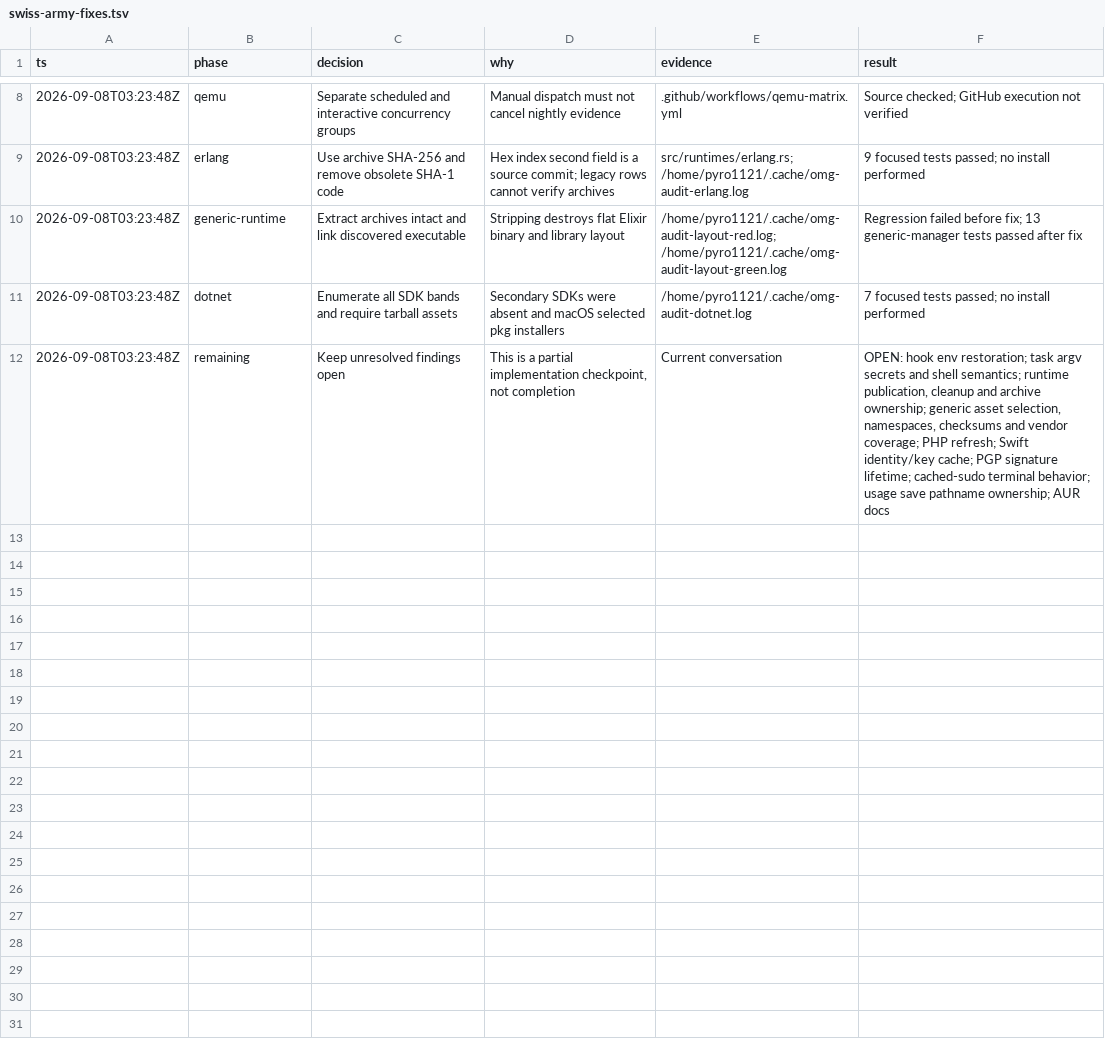
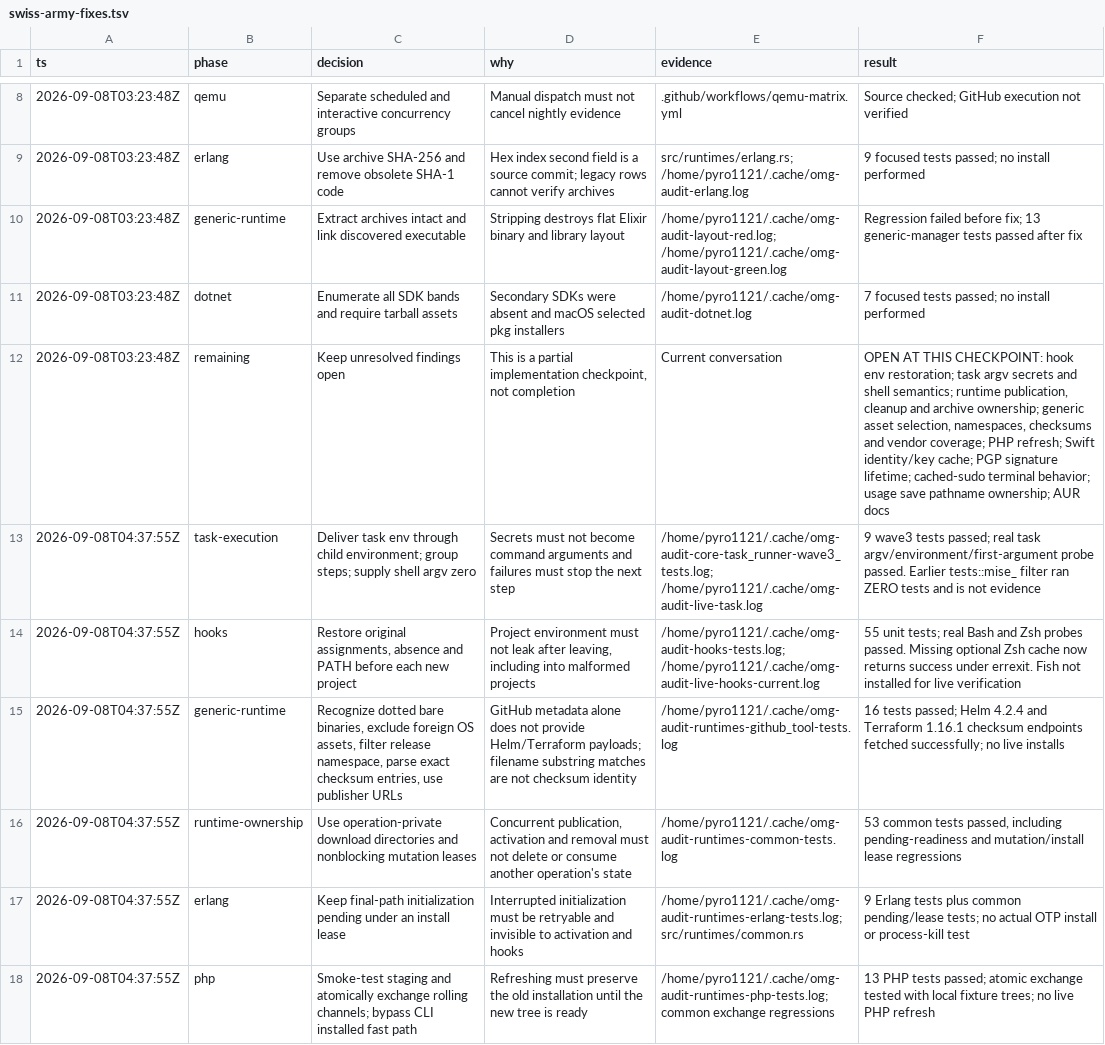
Before and after one commit to PyRo1121/omg, a TSV file: .audit/swiss-army-fixes.tsv, drawn as a sheet; only a part is shown, gaps mark what is left out; the diff covers the shown part only.

Commit message:
chore: checkpoint runtime, shell, audit, and documentation WIP

```diff
--- a/.audit/swiss-army-fixes.tsv
+++ b/.audit/swiss-army-fixes.tsv
@@ -11,2 +11,8 @@ ts	phase	decision	why	evidence	result
 2026-09-08T03:23:48Z	dotnet	Enumerate all SDK bands and require tarball assets	Secondary SDKs were absent and macOS selected pkg installers	/home/pyro1121/.cache/omg-audit-dotnet.log	7 focused tests passed; no install performed
-2026-09-08T03:23:48Z	remaining	Keep unresolved findings open	This is a partial implementation checkpoint, not completion	Current conversation	OPEN: hook env restoration; task argv secrets and shell semantics; runtime publication, cleanup and archive ownership; generic asset selection, namespaces, checksums and vendor coverage; PHP refresh; Swift identity/key cache; PGP signature lifetime; cached-sudo terminal behavior; usage save pathname ownership; AUR docs
+2026-09-08T03:23:48Z	remaining	Keep unresolved findings open	This is a partial implementation checkpoint, not completion	Current conversation	OPEN AT THIS CHECKPOINT: hook env restoration; task argv secrets and shell semantics; runtime publication, cleanup and archive ownership; generic asset selection, namespaces, checksums and vendor coverage; PHP refresh; Swift identity/key cache; PGP signature lifetime; cached-sudo terminal behavior; usage save pathname ownership; AUR docs
+2026-09-08T04:37:55Z	task-execution	Deliver task env through child environment; group steps; supply shell argv zero	Secrets must not become command arguments and failures must stop the next step	/home/pyro1121/.cache/omg-audit-core-task_runner-wave3_tests.log; /home/pyro1121/.cache/omg-audit-live-task.log	9 wave3 tests passed; real task argv/environment/first-argument probe passed. Earlier tests::mise_ filter ran ZERO tests and is not evidence
+2026-09-08T04:37:55Z	hooks	Restore original assignments, absence and PATH before each new project	Project environment must not leak after leaving, including into malformed projects	/home/pyro1121/.cache/omg-audit-hooks-tests.log; /home/pyro1121/.cache/omg-audit-live-hooks-current.log	55 unit tests; real Bash and Zsh probes passed. Missing optional Zsh cache now returns success under errexit. Fish not installed for live verification
+2026-09-08T04:37:55Z	generic-runtime	Recognize dotted bare binaries, exclude foreign OS assets, filter release namespace, parse exact checksum entries, use publisher URLs	GitHub metadata alone does not provide Helm/Terraform payloads; filename substring matches are not checksum identity	/home/pyro1121/.cache/omg-audit-runtimes-github_tool-tests.log	16 tests passed; Helm 4.2.4 and Terraform 1.16.1 checksum endpoints fetched successfully; no live installs
+2026-09-08T04:37:55Z	runtime-ownership	Use operation-private download directories and nonblocking mutation leases	Concurrent publication, activation and removal must not delete or consume another operation's state	/home/pyro1121/.cache/omg-audit-runtimes-common-tests.log	53 common tests passed, including pending-readiness and mutation/install lease regressions
+2026-09-08T04:37:55Z	erlang	Keep final-path initialization pending under an install lease	Interrupted initialization must be retryable and invisible to activation and hooks	/home/pyro1121/.cache/omg-audit-runtimes-erlang-tests.log; src/runtimes/common.rs	9 Erlang tests plus common pending/lease tests; no actual OTP install or process-kill test
+2026-09-08T04:37:55Z	php	Smoke-test staging and atomically exchange rolling channels; bypass CLI installed fast path	Refreshing must preserve the old installation until the new tree is ready	/home/pyro1121/.cache/omg-audit-runtimes-php-tests.log; common exchange regressions	13 PHP tests passed; atomic exchange tested with local fixture trees; no live PHP refresh
```
Also changed, not shown: 6 added rows elsewhere in this file, 25 other files.
